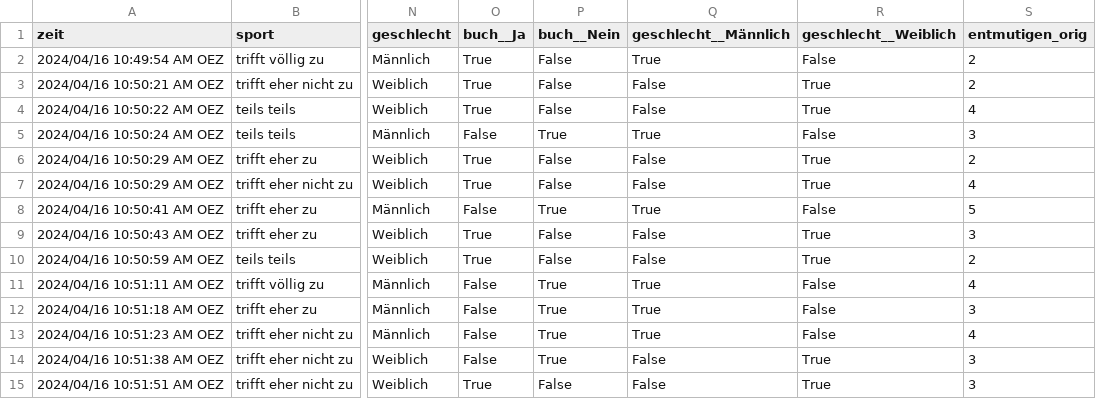
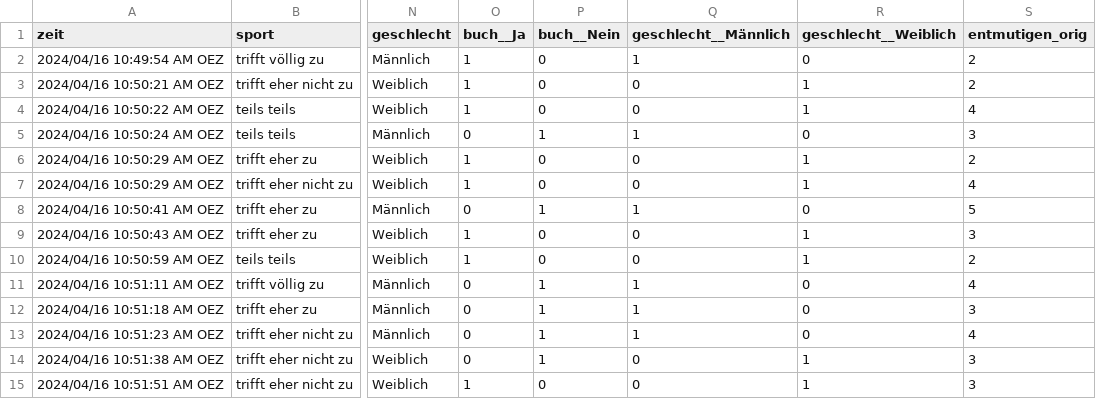
Before and after one commit to anelwa/lab-survey, a CSV file: data/clean_data.csv, drawn as a sheet; only a part is shown, gaps mark what is left out; the diff covers the shown part only; the diff names each change by its address in the sheet, - before the commit and + after, or states it on an @@ line.

```diff
--- a/data/clean_data.csv
+++ b/data/clean_data.csv
-O2:O4 (buch__Ja): True
+O2:O4 (buch__Ja): 1
-P2:P4 (buch__Nein): False
+P2:P4 (buch__Nein): 0
-Q2 (geschlecht__Männlich): True
+Q2 (geschlecht__Männlich): 1
-R2 (geschlecht__Weiblich): False
+R2 (geschlecht__Weiblich): 0
-Q3:Q4 (geschlecht__Männlich): False
+Q3:Q4 (geschlecht__Männlich): 0
-R3:R4 (geschlecht__Weiblich): True
+R3:R4 (geschlecht__Weiblich): 1
-O5 (buch__Ja): False
+O5 (buch__Ja): 0
-P5 (buch__Nein): True
+P5 (buch__Nein): 1
-Q5 (geschlecht__Männlich): True
+Q5 (geschlecht__Männlich): 1
-R5 (geschlecht__Weiblich): False
+R5 (geschlecht__Weiblich): 0
-O6:O7 (buch__Ja): True
+O6:O7 (buch__Ja): 1
-P6:P7 (buch__Nein): False
+P6:P7 (buch__Nein): 0
-Q6:Q7 (geschlecht__Männlich): False
+Q6:Q7 (geschlecht__Männlich): 0
-R6:R7 (geschlecht__Weiblich): True
+R6:R7 (geschlecht__Weiblich): 1
-O8 (buch__Ja): False
+O8 (buch__Ja): 0
-P8 (buch__Nein): True
+P8 (buch__Nein): 1
-Q8 (geschlecht__Männlich): True
+Q8 (geschlecht__Männlich): 1
-R8 (geschlecht__Weiblich): False
+R8 (geschlecht__Weiblich): 0
-O9:O10 (buch__Ja): True
+O9:O10 (buch__Ja): 1
-P9:P10 (buch__Nein): False
+P9:P10 (buch__Nein): 0
-Q9:Q10 (geschlecht__Männlich): False
+Q9:Q10 (geschlecht__Männlich): 0
-R9:R10 (geschlecht__Weiblich): True
+R9:R10 (geschlecht__Weiblich): 1
-O11:O14 (buch__Ja): False
+O11:O14 (buch__Ja): 0
-P11:P14 (buch__Nein): True
+P11:P14 (buch__Nein): 1
-Q11:Q13 (geschlecht__Männlich): True
+Q11:Q13 (geschlecht__Männlich): 1
-R11:R13 (geschlecht__Weiblich): False
+R11:R13 (geschlecht__Weiblich): 0
-Q14:Q15 (geschlecht__Männlich): False
+Q14:Q15 (geschlecht__Männlich): 0
-R14:R15 (geschlecht__Weiblich): True
+R14:R15 (geschlecht__Weiblich): 1
-O15 (buch__Ja): True
+O15 (buch__Ja): 1
-P15 (buch__Nein): False
+P15 (buch__Nein): 0
```
Also changed, not shown: 68 edited cells elsewhere in this file, 1 other file.
